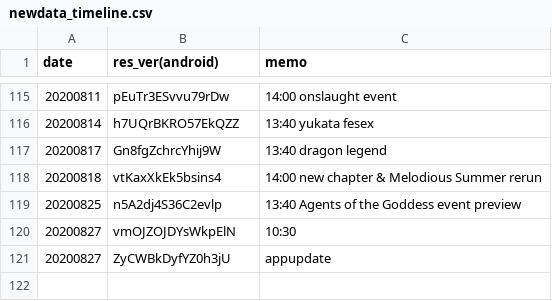
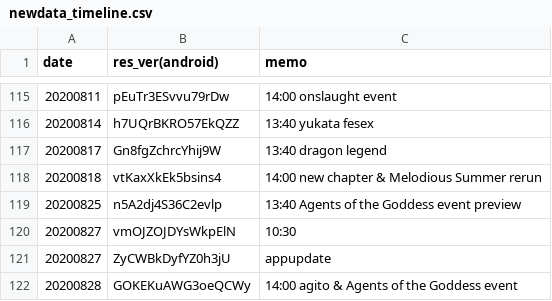
Before and after one commit to sh0wer1ee/DLScripts, a CSV file: newdata_timeline.csv, drawn as a sheet; only a part is shown, gaps mark what is left out; the diff names each change by its address in the sheet, - before the commit and + after, or states it on an @@ line.

```diff
--- a/newdata_timeline.csv
+++ b/newdata_timeline.csv
+row 122: 20200828 | GOKEKuAWG3oeQCWy | 14:00 agito & Agents of the Goddess event
```
Also changed, not shown: 5 other files.
